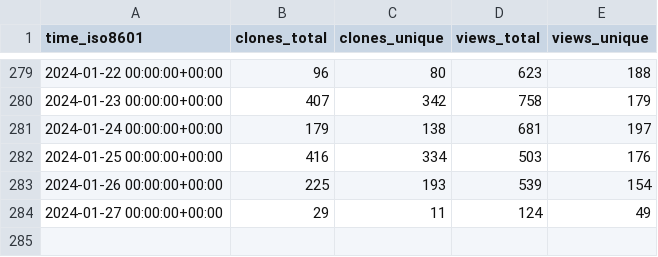
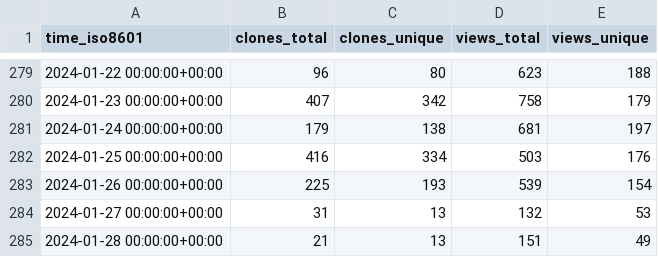
Before and after one commit to ANTsX/ANTs, a CSV file: ANTsX/ANTs/ghrs-data/views_clones_aggregate.csv, drawn as a sheet; only a part is shown, gaps mark what is left out.

```diff
--- a/ANTsX/ANTs/ghrs-data/views_clones_aggregate.csv
+++ b/ANTsX/ANTs/ghrs-data/views_clones_aggregate.csv
@@ -283,2 +283,3 @@ time_iso8601,clones_total,clones_unique,views_total,views_unique
 2024-01-26 00:00:00+00:00,225,193,539,154
-2024-01-27 00:00:00+00:00,29,11,124,49
+2024-01-27 00:00:00+00:00,31,13,132,53
+2024-01-28 00:00:00+00:00,21,13,151,49
```
Also changed, not shown: 1 other file.
